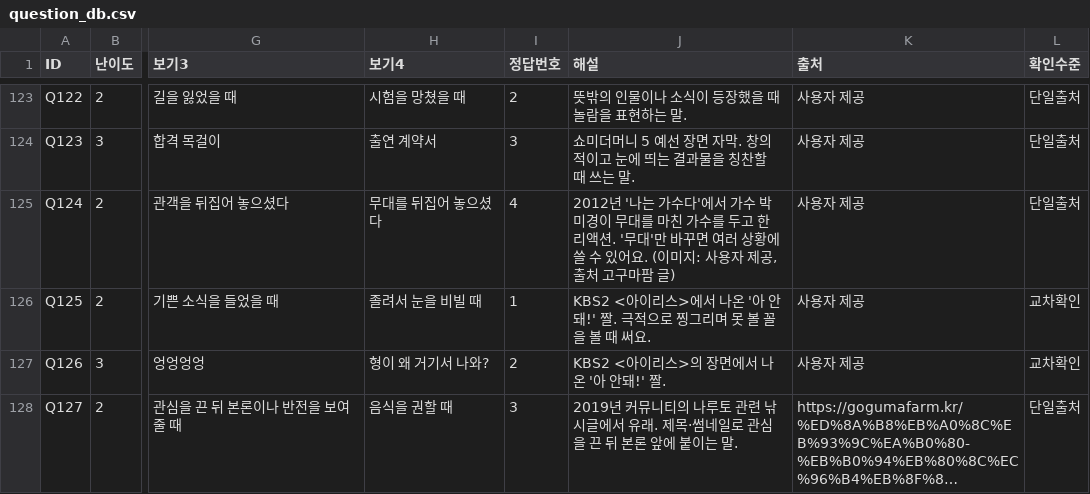
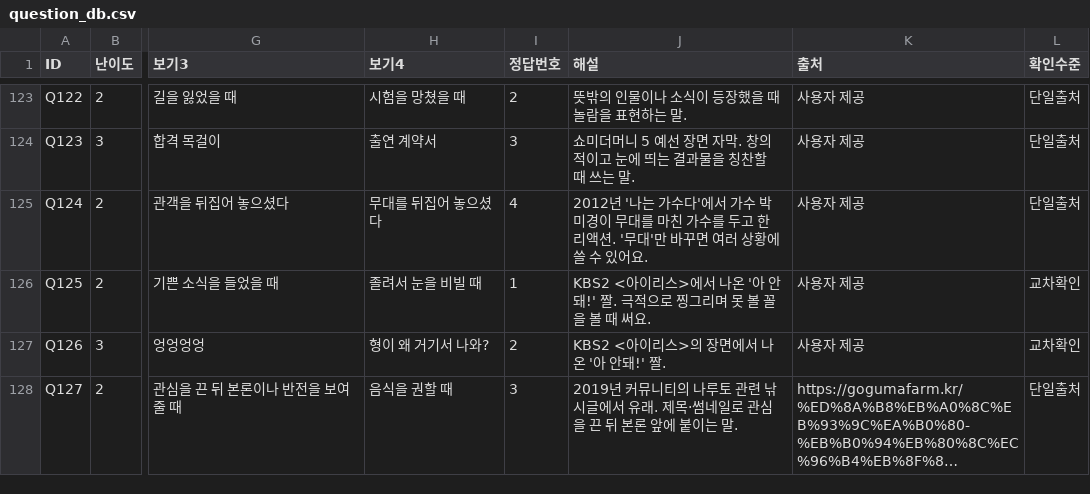
Before and after one commit to memejalal2026-km/memejalal, a CSV file: tools/question_db.csv, drawn as a sheet; only a part is shown, gaps mark what is left out; long unchanged cells end in …; the diff names each change by its address in the sheet, - before the commit and + after, or states it on an @@ line.

```diff
--- a/tools/question_db.csv
+++ b/tools/question_db.csv
-J125 (해설): …있어요. (이미지: 사용자 제공, 출처 고구마팜 글)
+J125 (해설): …있어요.
```
Also changed, not shown: 1 other file.
